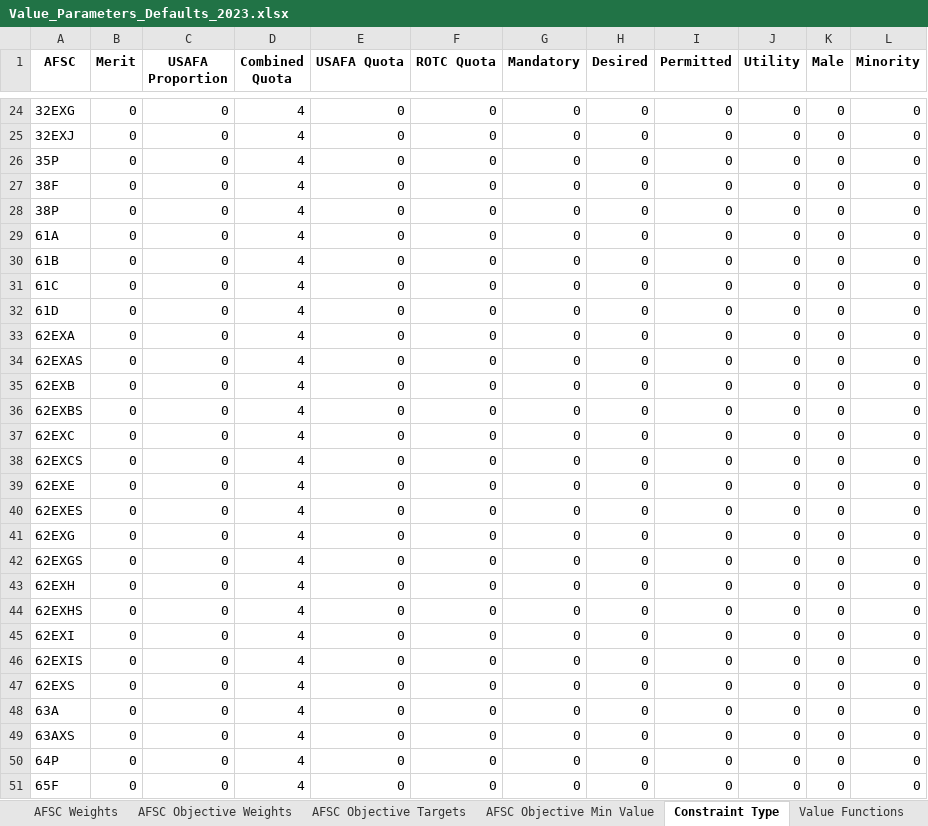
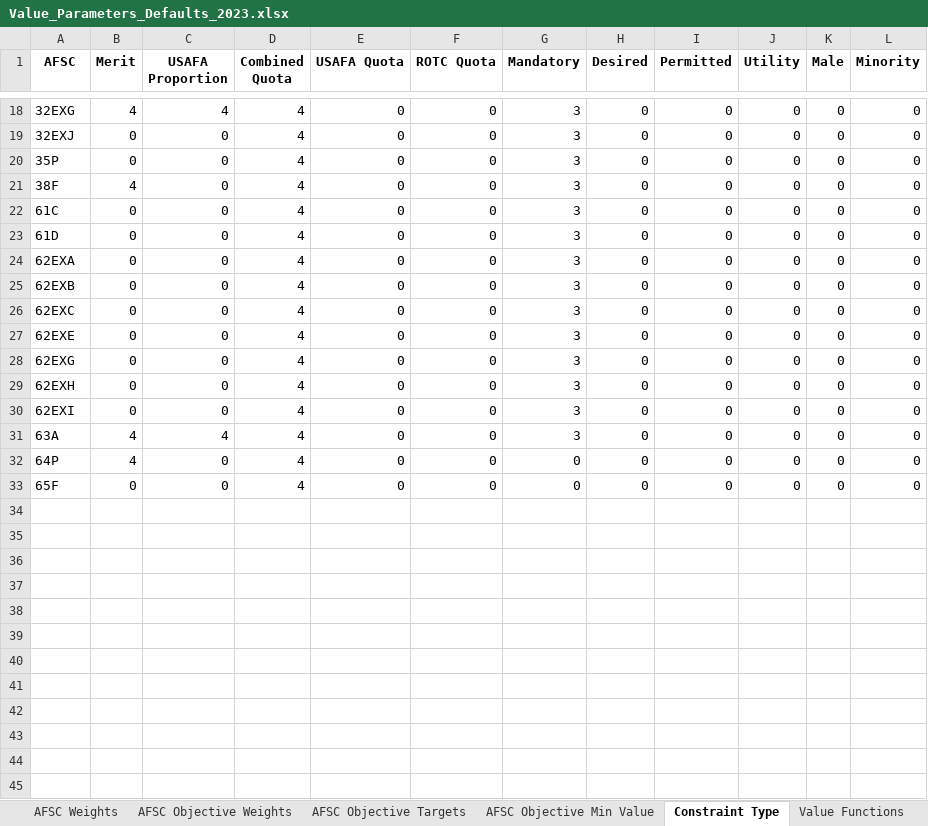
Before and after one commit to dglaird/afccp, an Excel workbook: afccp/resources/shared/real/Value_Parameters_Defaults_2023.xlsx, sheet Constraint Type, drawn as a sheet; only a part is shown, gaps mark what is left out; values as stored, in another font and other column widths than the file's, no borders; removed rows and columns are numbered as before the commit, all else as after; the diff covers the shown part only; the diff names each change by its address in the sheet, - before the commit and + after, or states it on an @@ line.

```diff
--- a/afccp/resources/shared/real/Value_Parameters_Defaults_2023.xlsx (sheet Constraint Type)
+++ b/afccp/resources/shared/real/Value_Parameters_Defaults_2023.xlsx (sheet Constraint Type)
-B18 (Merit): 0
+B18 (Merit): 4
-C18 (USAFA Proportion): 0
+C18 (USAFA Proportion): 4
-G18:G21 (Mandatory): 0
+G18:G21 (Mandatory): 3
-B21 (Merit): 0
+B21 (Merit): 4
-row 28: 38P | 0 | 0 | 4 | 0 | 0 | 0 | 0 | 0 | 0 | 0 | 0
-row 29: 61A | 0 | 0 | 4 | 0 | 0 | 0 | 0 | 0 | 0 | 0 | 0
-row 30: 61B | 0 | 0 | 4 | 0 | 0 | 0 | 0 | 0 | 0 | 0 | 0
-G22:G24 (Mandatory): 0
+G22:G24 (Mandatory): 3
-row 34: 62EXAS | 0 | 0 | 4 | 0 | 0 | 0 | 0 | 0 | 0 | 0 | 0
-G25 (Mandatory): 0
+G25 (Mandatory): 3
-row 36: 62EXBS | 0 | 0 | 4 | 0 | 0 | 0 | 0 | 0 | 0 | 0 | 0
-G26 (Mandatory): 0
+G26 (Mandatory): 3
-row 38: 62EXCS | 0 | 0 | 4 | 0 | 0 | 0 | 0 | 0 | 0 | 0 | 0
-G27 (Mandatory): 0
+G27 (Mandatory): 3
-row 40: 62EXES | 0 | 0 | 4 | 0 | 0 | 0 | 0 | 0 | 0 | 0 | 0
-G28 (Mandatory): 0
+G28 (Mandatory): 3
-row 42: 62EXGS | 0 | 0 | 4 | 0 | 0 | 0 | 0 | 0 | 0 | 0 | 0
-G29 (Mandatory): 0
+G29 (Mandatory): 3
-row 44: 62EXHS | 0 | 0 | 4 | 0 | 0 | 0 | 0 | 0 | 0 | 0 | 0
-G30 (Mandatory): 0
+G30 (Mandatory): 3
-row 46: 62EXIS | 0 | 0 | 4 | 0 | 0 | 0 | 0 | 0 | 0 | 0 | 0
-row 47: 62EXS | 0 | 0 | 4 | 0 | 0 | 0 | 0 | 0 | 0 | 0 | 0
-B31 (Merit): 0
+B31 (Merit): 4
-C31 (USAFA Proportion): 0
+C31 (USAFA Proportion): 4
-G31 (Mandatory): 0
+G31 (Mandatory): 3
-row 49: 63AXS | 0 | 0 | 4 | 0 | 0 | 0 | 0 | 0 | 0 | 0 | 0
-B32 (Merit): 0
+B32 (Merit): 4
```
Also changed, not shown: 1 added row, 7 removed rows and 20 edited cells elsewhere in this sheet, sheet AFSC Objective Weights, sheet AFSC Objective Min Value, sheet AFSC Objective Targets, sheet Value Functions, sheet AFSC Weights, afccp/resources/shared/scrubbed/Value_Function_Builds.xlsx, 14 other files.
